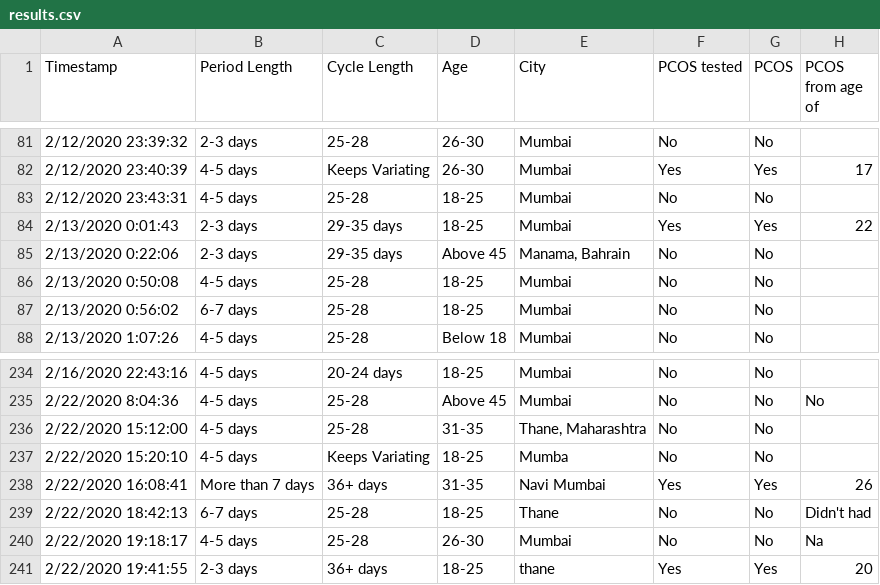
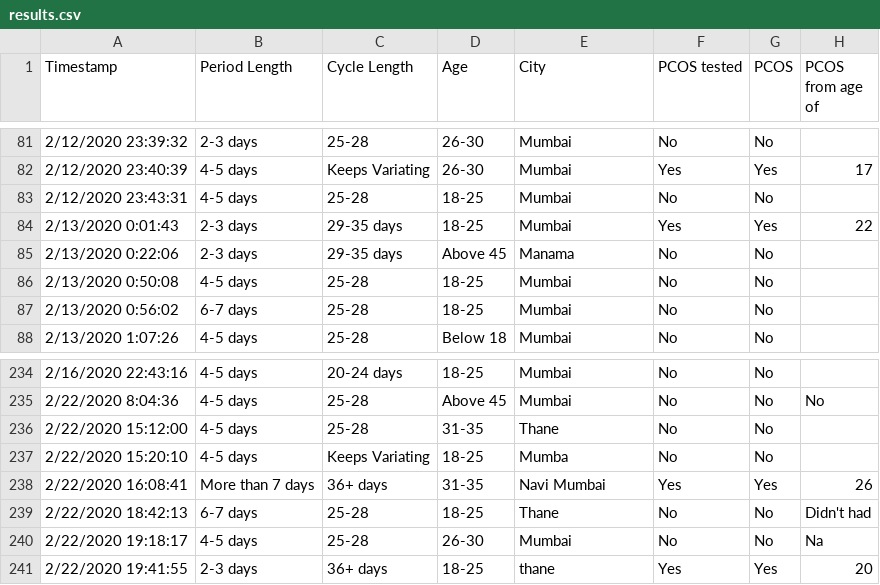
Before and after one commit to SreelakshmiKSudheer/She-Health, a CSV file: backend/data/set_2/pcos/results.csv, drawn as a sheet; only a part is shown, gaps mark what is left out; the diff names each change by its address in the sheet, - before the commit and + after, or states it on an @@ line.

Commit message:
pcos initial dataset

```diff
--- a/backend/data/set_2/pcos/results.csv
+++ b/backend/data/set_2/pcos/results.csv
-E85 (City): Manama, Bahrain
+E85 (City): Manama
-E236 (City): Thane, Maharashtra
+E236 (City): Thane
```
